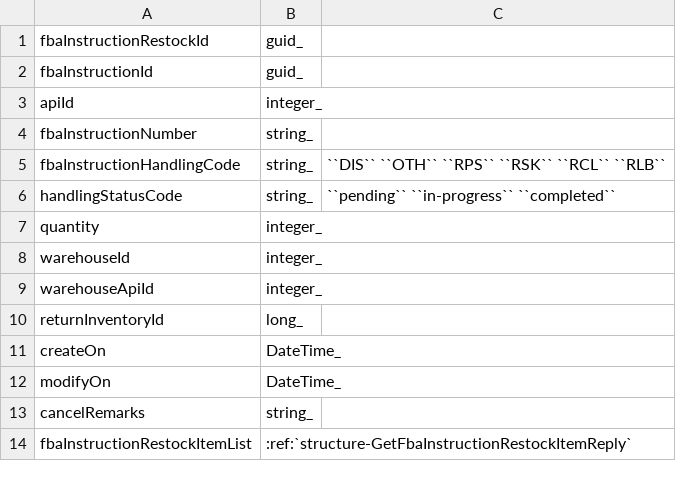
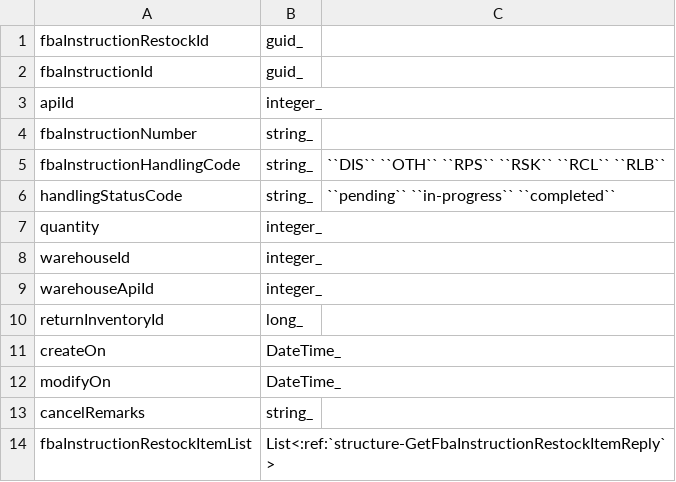
Before and after one commit to ReturnHelper/return-request-api-docs, a CSV file: source/models/Fba/GetFbaInstructionRestockReply.csv, drawn as a sheet.

```diff
--- a/source/models/Fba/GetFbaInstructionRestockReply.csv
+++ b/source/models/Fba/GetFbaInstructionRestockReply.csv
@@ -13,2 +13,2 @@ modifyOn, DateTime_
 cancelRemarks, string_
-fbaInstructionRestockItemList, :ref:`structure-GetFbaInstructionRestockItemReply`
+fbaInstructionRestockItemList, List<:ref:`structure-GetFbaInstructionRestockItemReply`>
```
Also changed, not shown: source/models/Fba/GetFbaInstructionDisposeReply.csv, 4 other files.
